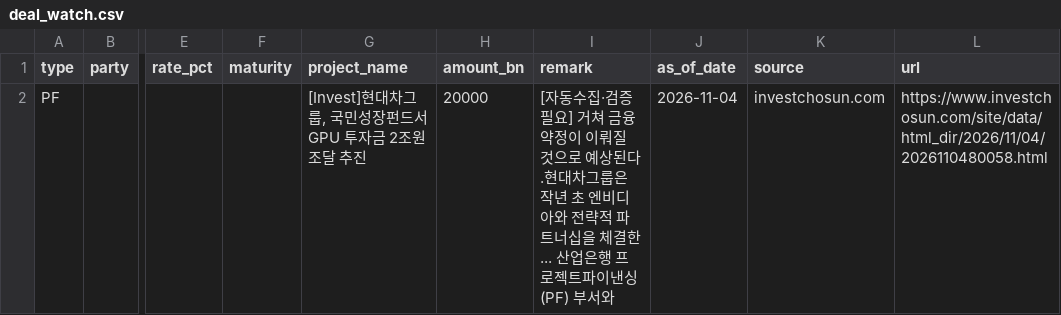
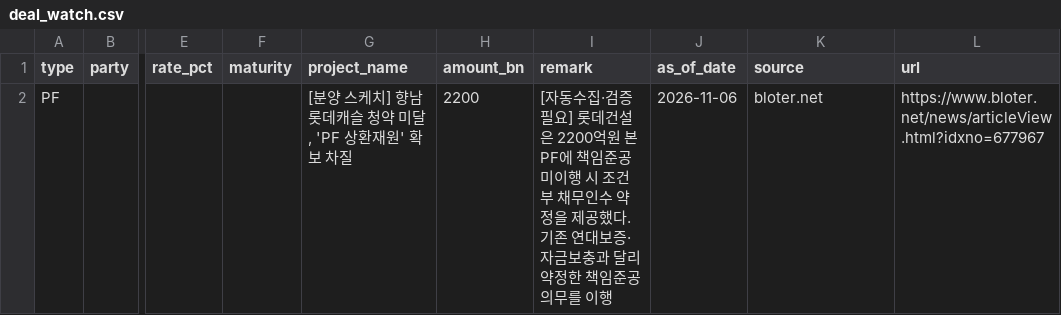
Before and after one commit to naqmin999-sketch/pf-daily-mail, a CSV file: manual_data/deal_watch.csv, drawn as a sheet; only a part is shown, gaps mark what is left out; the diff names each change by its address in the sheet, - before the commit and + after, or states it on an @@ line.

```diff
--- a/manual_data/deal_watch.csv
+++ b/manual_data/deal_watch.csv
-G2 (project_name): [Invest]현대차그룹, 국민성장펀드서 GPU 투자금 2조원 조달 추진
+G2 (project_name): [분양 스케치] 향남 롯데캐슬 청약 미달, 'PF 상환재원' 확보 차질
-H2 (amount_bn): 20000
+H2 (amount_bn): 2200
-I2 (remark): …증필요] 거쳐 금융 약정이 이뤄질 것으로 예상된다.현대차그룹은 작년 초 엔비디아와 전략적 파트너십을 체결한... 산업은행 프로젝트파이낸싱(PF) 부서와
+I2 (remark): …증필요] 롯데건설은 2200억원 본PF에 책임준공 미이행 시 조건부 채무인수 약정을 제공했다. 기존 연대보증·자금보충과 달리 약정한 책임준공 의무를 이행
-J2 (as_of_date): 2026-11-04
+J2 (as_of_date): 2026-11-06
-K2 (source): investchosun.com
+K2 (source): bloter.net
-L2 (url): https://www.investchosun.com/site/data/html_dir/2026/11/04/2026110480058.html
+L2 (url): https://www.bloter.net/news/articleView.html?idxno=677967
```
Also changed, not shown: manual_data/deal_history.csv, 1 other file.
